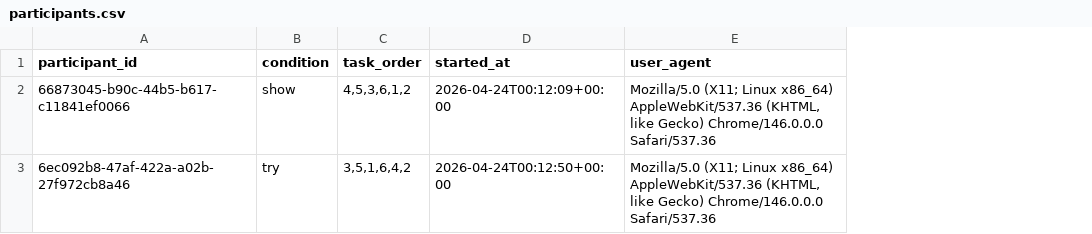
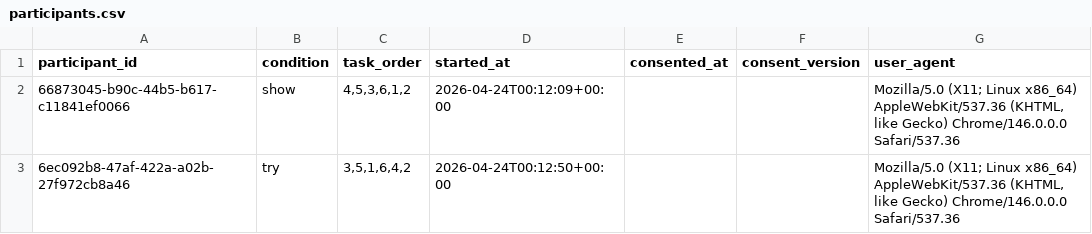
Before and after one commit to SuYirouCrystal/Show-Tell-or-Let-Me-Try-HCI-, a CSV file: data/participants.csv, drawn as a sheet; the diff names each change by its address in the sheet, - before the commit and + after, or states it on an @@ line.

```diff
--- a/data/participants.csv
+++ b/data/participants.csv
+column E (consented_at), empty
+column F (consent_version), empty
```
Also changed, not shown: 7 other files.
